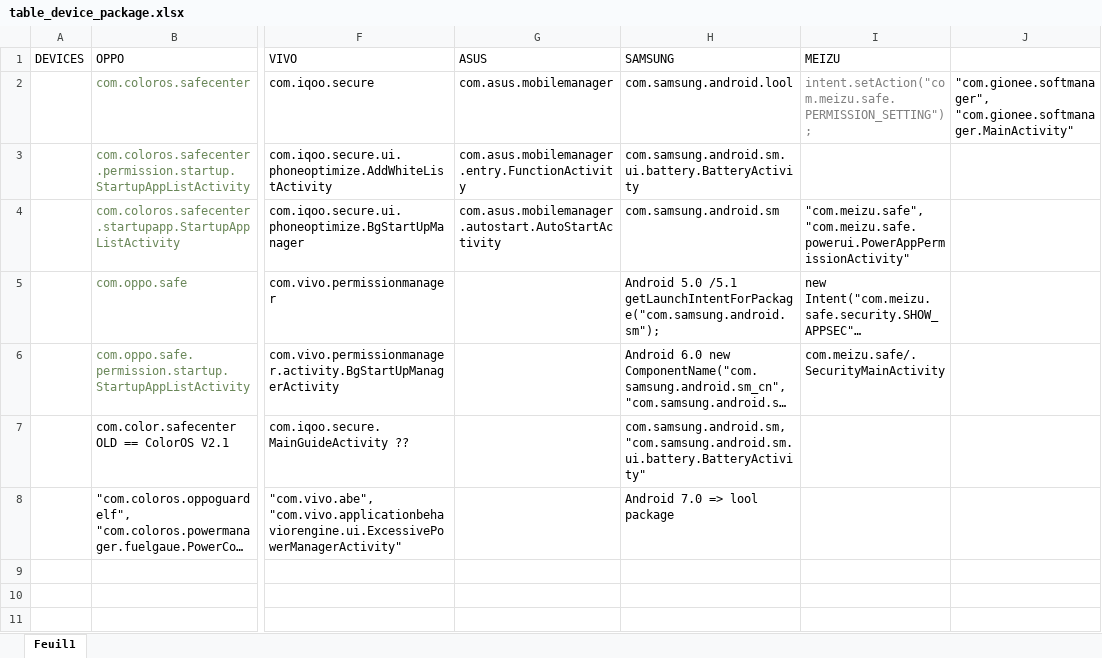
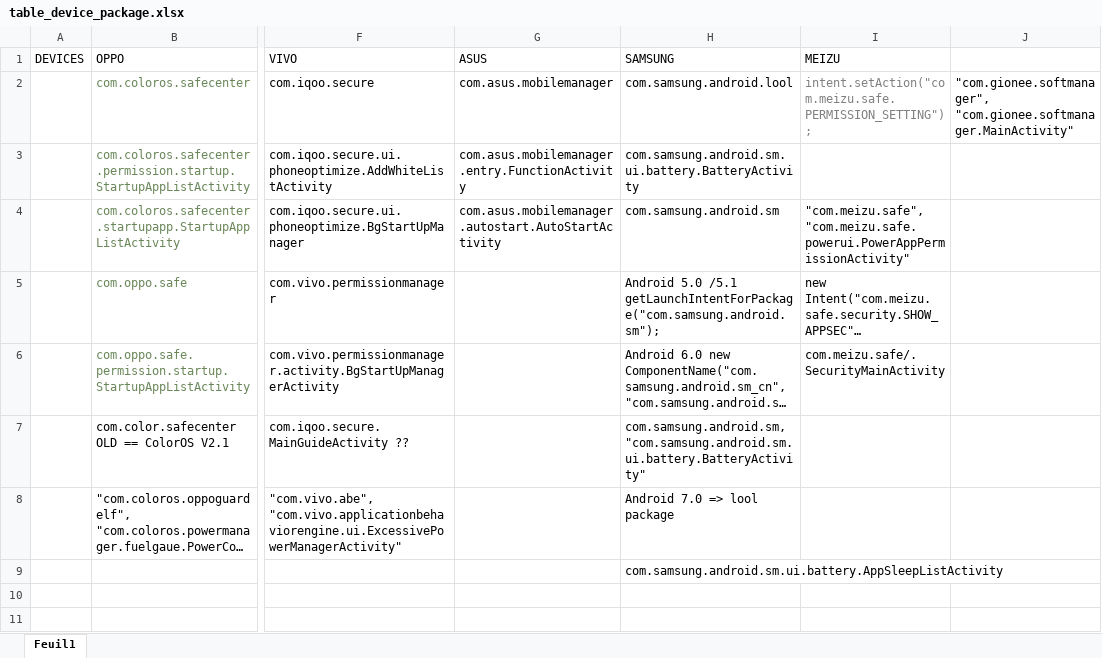
Before and after one commit to wezuwiusz/AppKillerManager, an Excel workbook: table_device_package.xlsx, sheet Feuil1, drawn as a sheet; only a part is shown, gaps mark what is left out; long unchanged cells end in …; values as stored, in another font and other column widths than the file's, no borders; the diff names each change by its address in the sheet, - before the commit and + after, or states it on an @@ line.

```diff
--- a/table_device_package.xlsx (sheet Feuil1)
+++ b/table_device_package.xlsx (sheet Feuil1)
-H9 (SAMSUNG): (empty)
+H9 (SAMSUNG): com.samsung.android.sm.ui.battery.AppSleepListActivity
```
Also changed, not shown: 19 other files.
